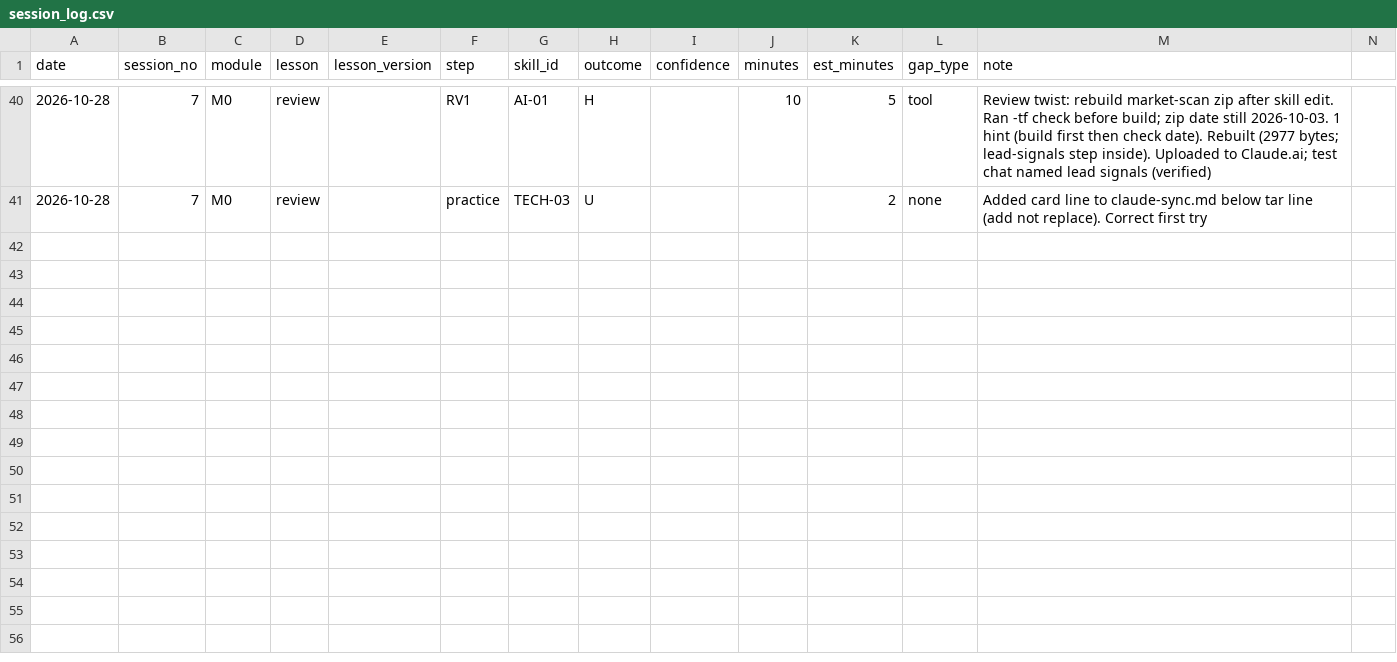
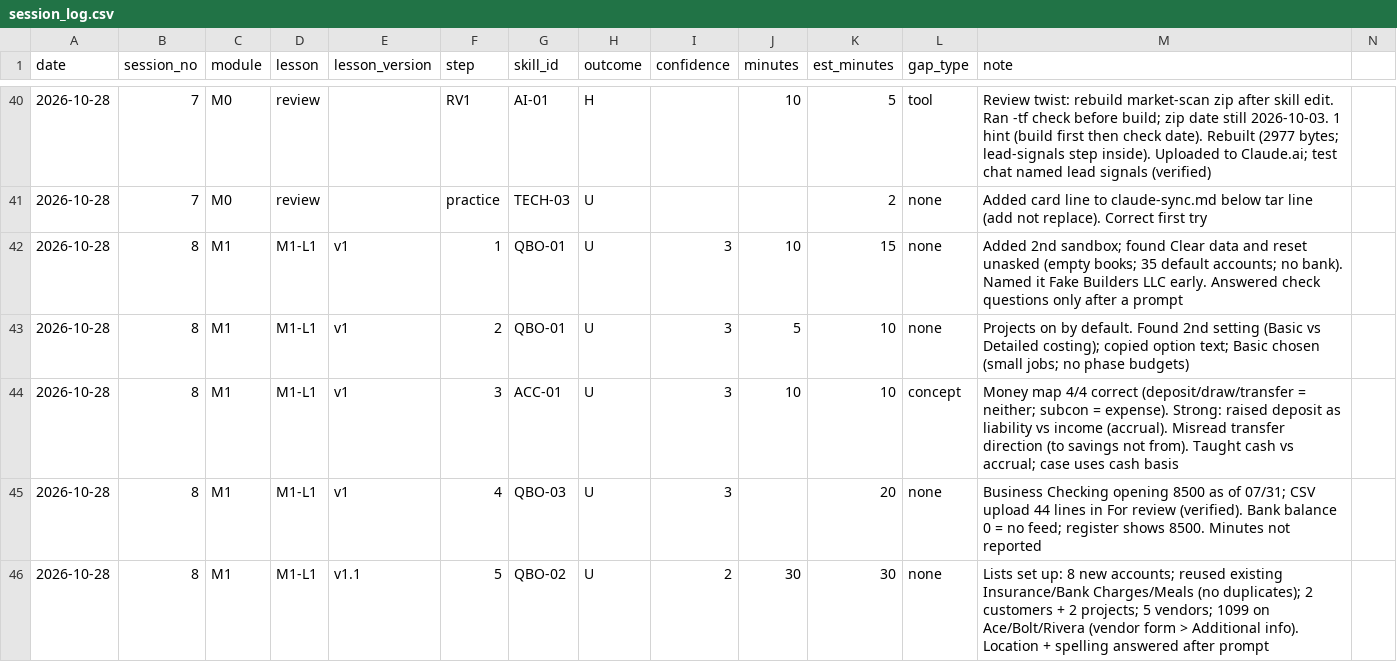
Before and after one commit to sinag-intelligence/finance-ops-build, a CSV file: data/session_log.csv, drawn as a sheet; only a part is shown, gaps mark what is left out; rows hold the shown columns only; the diff names each change by its address in the sheet, - before the commit and + after, or states it on an @@ line.

Commit message:
Session 8 2026-10-28

```diff
--- a/data/session_log.csv
+++ b/data/session_log.csv
+row 42: 2026-10-28 | 8 | M1 | M1-L1 | v1 | 1 | QBO-01 | U | 3 | 10 | 15 | none | Added 2nd sandbox; found Clear data and reset unasked (empty books; 35 default accounts; no bank). Named it Fake Builders LLC early. Answered check questions only after a prompt
+row 43: 2026-10-28 | 8 | M1 | M1-L1 | v1 | 2 | QBO-01 | U | 3 | 5 | 10 | none | Projects on by default. Found 2nd setting (Basic vs Detailed costing); copied option text; Basic chosen (small jobs; no phase budgets)
+row 44: 2026-10-28 | 8 | M1 | M1-L1 | v1 | 3 | ACC-01 | U | 3 | 10 | 10 | concept | Money map 4/4 correct (deposit/draw/transfer = neither; subcon = expense). Strong: raised deposit as liability vs income (accrual). Misread transfer direction (to savings not from). Taught cash vs accrual; case uses cash basis
+row 45: 2026-10-28 | 8 | M1 | M1-L1 | v1 | 4 | QBO-03 | U | 3 |  | 20 | none | Business Checking opening 8500 as of 07/31; CSV upload 44 lines in For review (verified). Bank balance 0 = no feed; register shows 8500. Minutes not reported
+row 46: 2026-10-28 | 8 | M1 | M1-L1 | v1.1 | 5 | QBO-02 | U | 2 | 30 | 30 | none | Lists set up: 8 new accounts; reused existing Insurance/Bank Charges/Meals (no duplicates); 2 customers + 2 projects; 5 vendors; 1099 on Ace/Bolt/Rivera (vendor form > Additional info). Location + spelling answered after prompt
```
Also changed, not shown: data/skill_map.csv, 7 other files.
